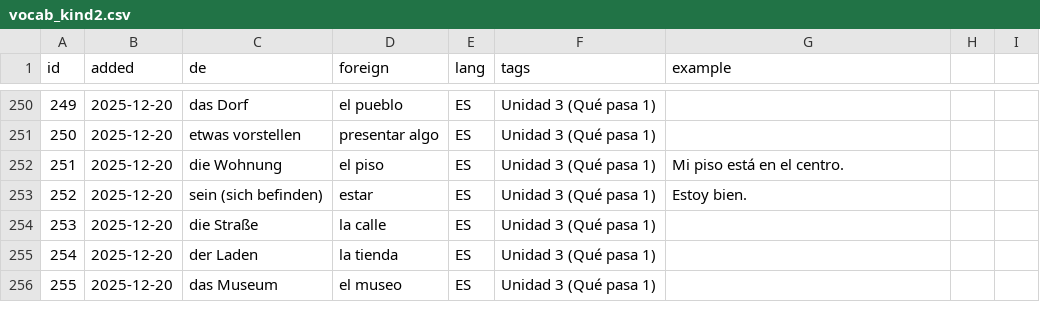
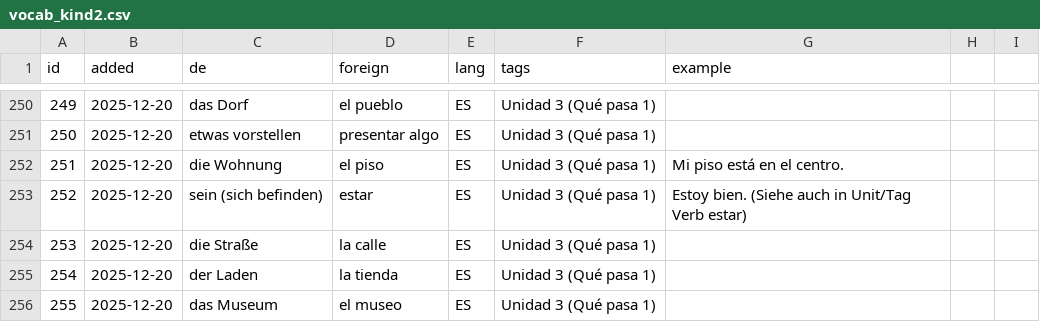
Before and after one commit to mash2209/vokabeltrainer, a CSV file: csv/vocab_kind2.csv, drawn as a sheet; only a part is shown, gaps mark what is left out.

Commit message:
Update vocab_kind2.csv

```diff
--- a/csv/vocab_kind2.csv
+++ b/csv/vocab_kind2.csv
@@ -252,3 +252,3 @@ id,added,de,foreign,lang,tags,example
 251,2025-12-20,die Wohnung,el piso,ES,Unidad 3 (Qué pasa 1),"Mi piso está en el centro."
-252,2025-12-20,sein (sich befinden),estar,ES,Unidad 3 (Qué pasa 1),"Estoy bien."
+252,2025-12-20,sein (sich befinden),estar,ES,Unidad 3 (Qué pasa 1),"Estoy bien. (Siehe auch in Unit/Tag Verb estar)"
 253,2025-12-20,die Straße,la calle,ES,Unidad 3 (Qué pasa 1),
```
